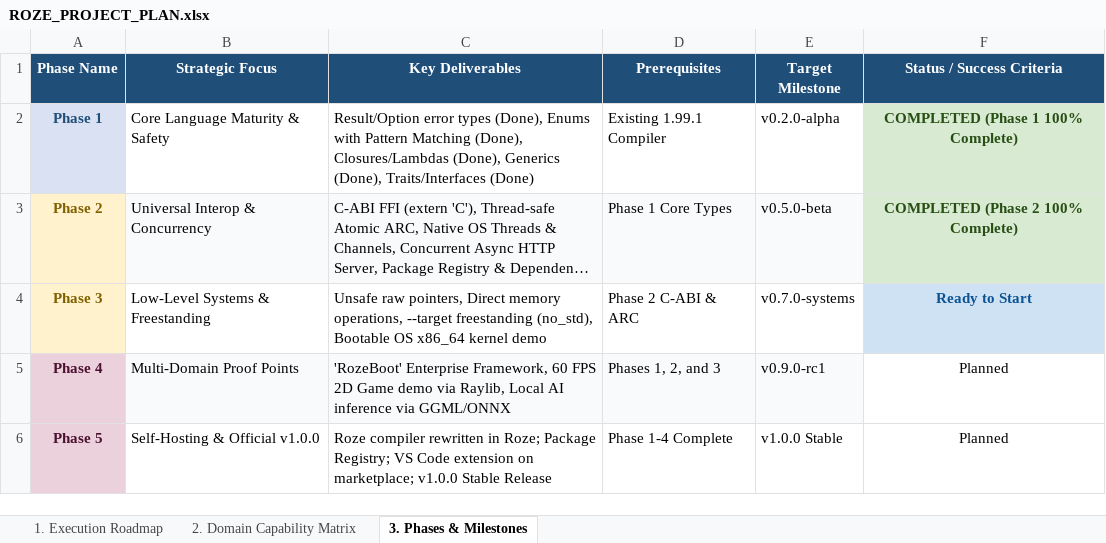
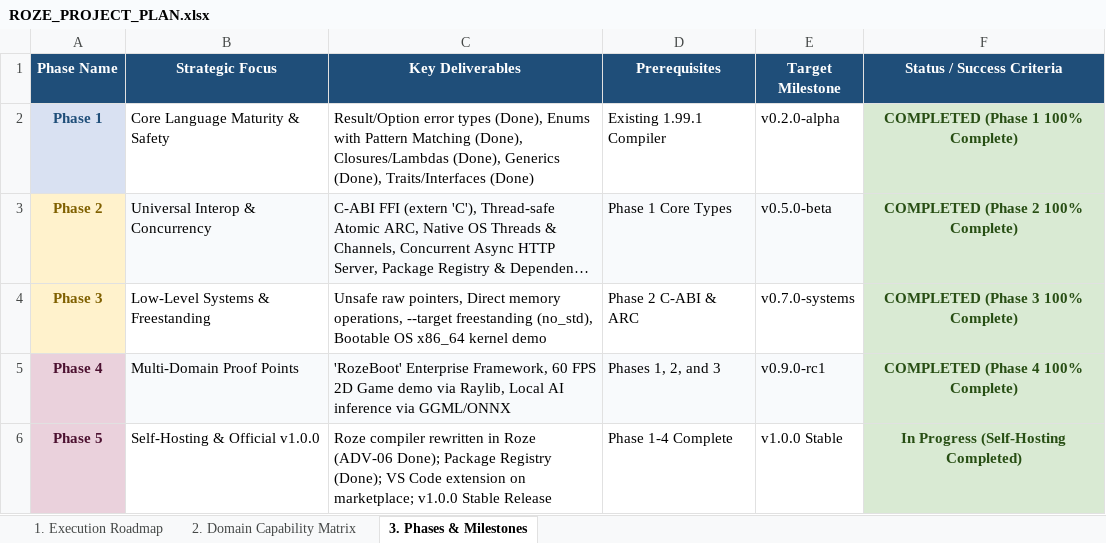
Before and after one commit to firoze-hossain/roze, an Excel workbook: ROZE_PROJECT_PLAN.xlsx, sheet 3. Phases & Milestones, drawn as a sheet; long unchanged cells end in …; values as stored, in another font and other column widths than the file's, no borders; the diff names each change by its address in the sheet, - before the commit and + after, or states it on an @@ line.

Commit message:
feat(self_hosted): implement pure Roze self-hosting compiler with 3-stage bootstrap fixpoint (ADV-06)
- Implemented full self-hosted compiler in pure Roze:
  * Lexer (demos/self_hosted/src/lexer.roze): tokenizes keywords, identifiers, string escapes, operators
  * Parser (demos/self_hosted/src/parser.roze): recursive descent parser with precedence climbing
  * Typechecker (demos/self_hosted/src/typechecker.roze): multi-pass semantic analysis, scoping & symbol validation
  * Codegen (demos/self_hosted/src/codegen.roze): C99 standalone emitter with runtime helpers & forward structs
  * Driver & CLI (demos/self_hosted/src/main.roze): argument parsing, pipeline, self-test mode
  * Runtime (demos/self_hosted/src/runtime.c, include/roze_self_hosted.h): ARC string/IO/process helpers
- Verified 3-stage bootstrap verification: Stage 0 -> Stage 1 -> Stage 2 -> Stage 3 (diff bin/roze_stage2.c bin/roze_stage3.c is zero)
- Created test suite (demos/self_hosted/tests/01-05) and automated Makefile
- Added integration test in compiler/tests/native_golden.rs
- Fixed native backend ARC retain/release null safety and borrowed expression handling
- Updated project plan (ADV-06 to Completed, Self-Hosting Compiler to 100%)

```diff
--- a/ROZE_PROJECT_PLAN.xlsx (sheet 3. Phases & Milestones)
+++ b/ROZE_PROJECT_PLAN.xlsx (sheet 3. Phases & Milestones)
-F4 (Status / Success Criteria): Ready to Start
+F4 (Status / Success Criteria): COMPLETED (Phase 3 100% Complete)
@@ F4 fill: #CFE2F3 → #D9EAD3, text colour: #0B5394 → #274E13 @@
-F5 (Status / Success Criteria): Planned
+F5 (Status / Success Criteria): COMPLETED (Phase 4 100% Complete)
@@ F5:F6 fill: none → #D9EAD3, bold: off → on, text colour: black → #274E13 @@
-C6 (Key Deliverables): …rewritten in Roze; Package Registry; VS Code…
+C6 (Key Deliverables): …rewritten in Roze (ADV-06 Done); Package Registry (Done); VS Code…
-F6 (Status / Success Criteria): Planned
+F6 (Status / Success Criteria): In Progress (Self-Hosting Completed)
```
Also changed, not shown: sheet 2. Domain Capability Matrix, sheet 1. Execution Roadmap, docs/ROZE_PROJECT_PLAN.xlsx, 19 other files.
